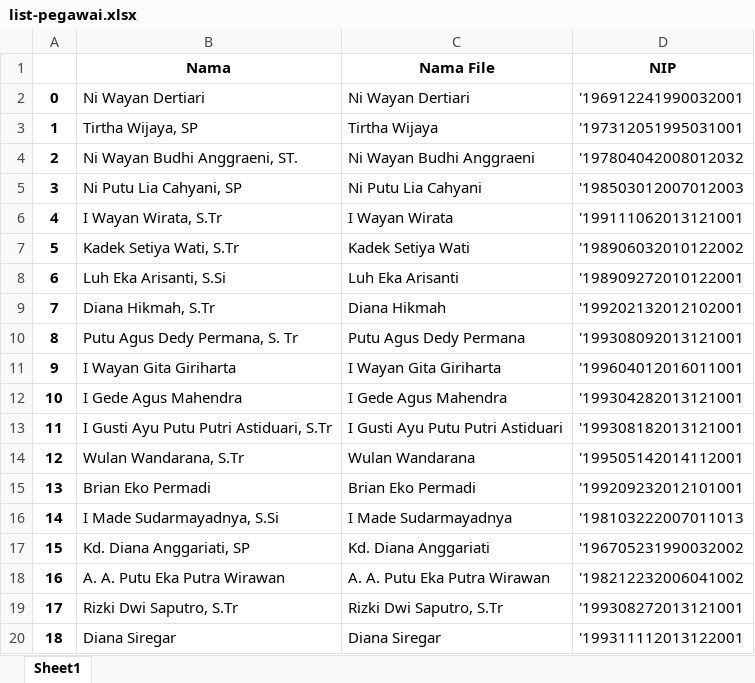
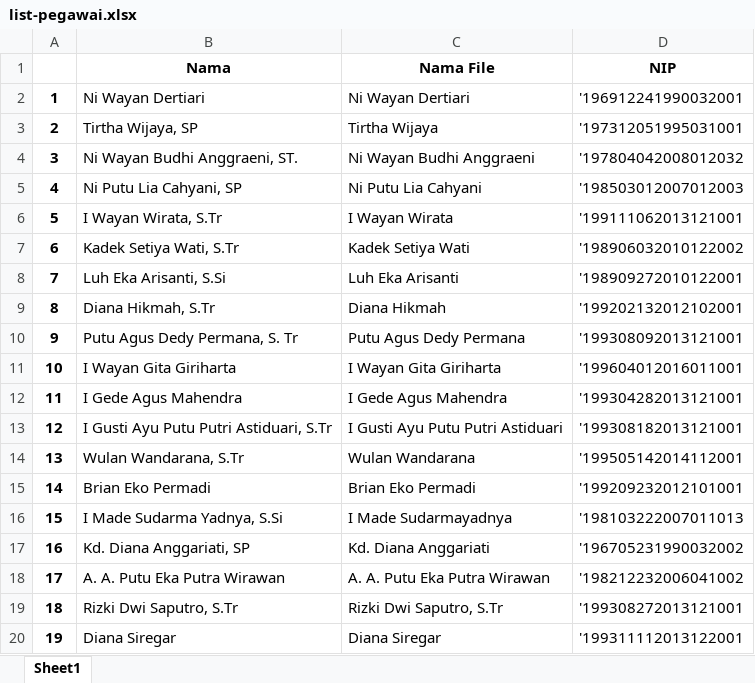
Before and after one commit to LvnnnX/Word-automation, an Excel workbook: list-pegawai.xlsx, sheet Sheet1, drawn as a sheet; values as stored, in another font and other column widths than the file's, no borders; the diff names each change by its address in the sheet, - before the commit and + after, or states it on an @@ line.

Commit message:
Edited a pegawai

```diff
--- a/list-pegawai.xlsx (sheet Sheet1)
+++ b/list-pegawai.xlsx (sheet Sheet1)
@@ column A renumbered from row 2 down @@
-B16 (Nama): I Made Sudarmayadnya, S.Si
+B16 (Nama): I Made Sudarma Yadnya, S.Si
```
